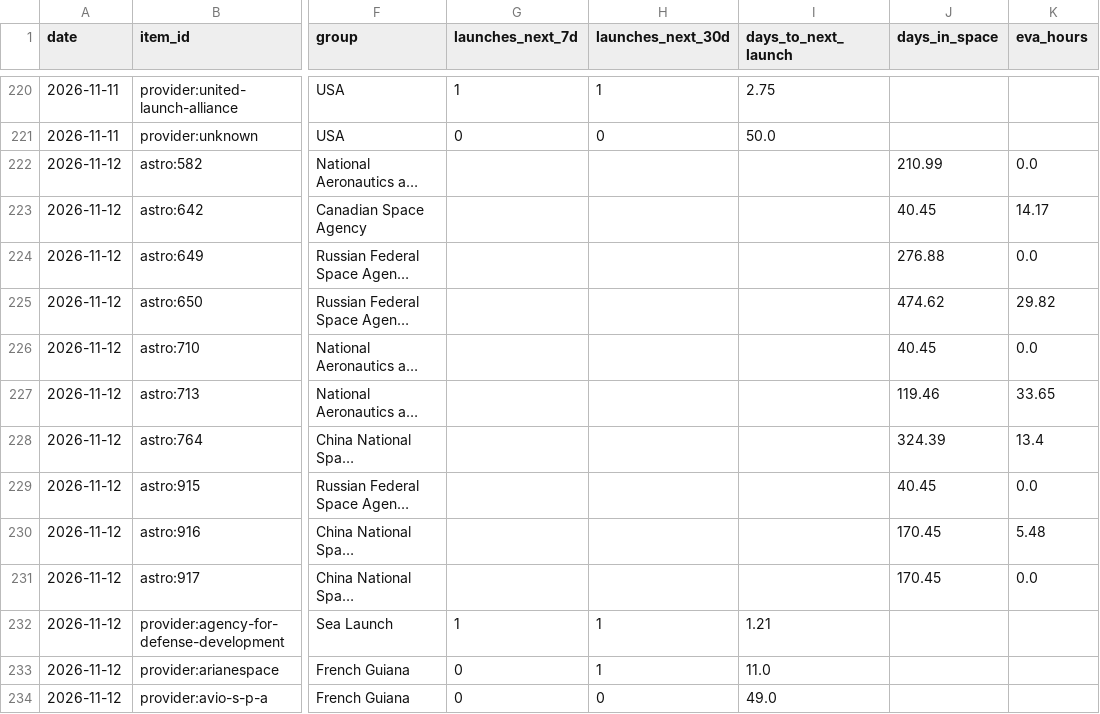
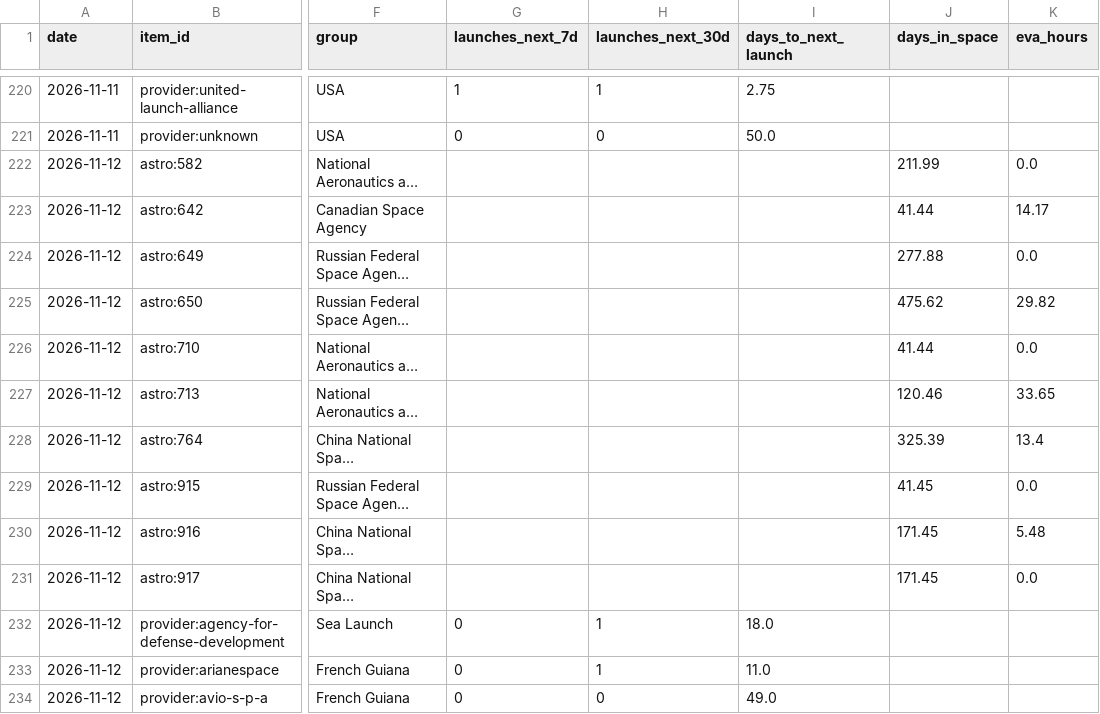
Before and after one commit to kaitlinmjohnson0716-cmd/space-tracker, a CSV file: data/history.csv, drawn as a sheet; only a part is shown, gaps mark what is left out; long unchanged cells end in …; the diff names each change by its address in the sheet, - before the commit and + after, or states it on an @@ line.

```diff
--- a/data/history.csv
+++ b/data/history.csv
-J222 (days_in_space): 210.99
+J222 (days_in_space): 211.99
-J223 (days_in_space): 40.45
+J223 (days_in_space): 41.44
-J224 (days_in_space): 276.88
+J224 (days_in_space): 277.88
-J225 (days_in_space): 474.62
+J225 (days_in_space): 475.62
-J226 (days_in_space): 40.45
+J226 (days_in_space): 41.44
-J227 (days_in_space): 119.46
+J227 (days_in_space): 120.46
-J228 (days_in_space): 324.39
+J228 (days_in_space): 325.39
-J229 (days_in_space): 40.45
+J229 (days_in_space): 41.45
-J230:J231 (days_in_space): 170.45
+J230:J231 (days_in_space): 171.45
-G232 (launches_next_7d): 1
+G232 (launches_next_7d): 0
-I232 (days_to_next_launch): 1.21
+I232 (days_to_next_launch): 18.0
```
Also changed, not shown: data/source_log.csv, 3 other files.
